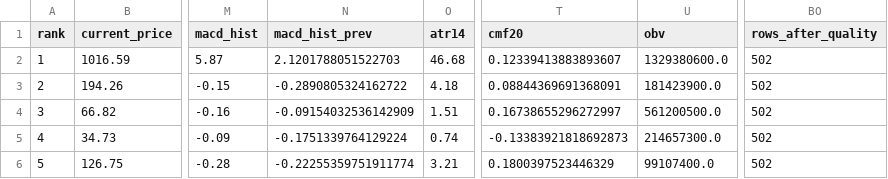
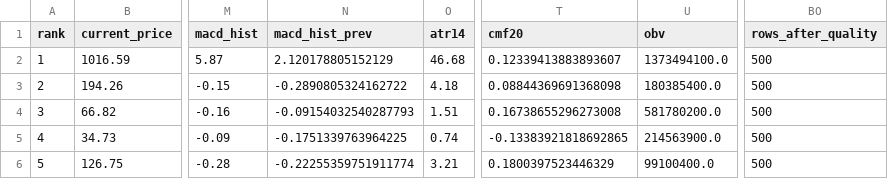
Before and after one commit to kyungseokpark/Stock_Agent_rev, a CSV file: output/us/top5.csv, drawn as a sheet; only a part is shown, gaps mark what is left out; the diff names each change by its address in the sheet, - before the commit and + after, or states it on an @@ line.

```diff
--- a/output/us/top5.csv
+++ b/output/us/top5.csv
-N2 (macd_hist_prev): 2.1201788051522703
+N2 (macd_hist_prev): 2.120178805152129
-U2 (obv): 1329380600.0
+U2 (obv): 1373494100.0
-BO2:BO6 (rows_after_quality): 502
+BO2:BO6 (rows_after_quality): 500
-T3 (cmf20): 0.08844369691368091
+T3 (cmf20): 0.08844369691368098
-U3 (obv): 181423900.0
+U3 (obv): 180385400.0
-N4 (macd_hist_prev): -0.09154032536142909
+N4 (macd_hist_prev): -0.09154032540287793
-T4 (cmf20): 0.16738655296272997
+T4 (cmf20): 0.16738655296273008
-U4 (obv): 561200500.0
+U4 (obv): 581780200.0
-N5 (macd_hist_prev): -0.1751339764129224
+N5 (macd_hist_prev): -0.1751339763964225
-T5 (cmf20): -0.13383921818692873
+T5 (cmf20): -0.13383921818692865
-U5 (obv): 214657300.0
+U5 (obv): 214563900.0
-U6 (obv): 99107400.0
+U6 (obv): 99100400.0
```
Also changed, not shown: output/us/full_result.csv, output/us/performance_tracking.csv, 3 other files.
